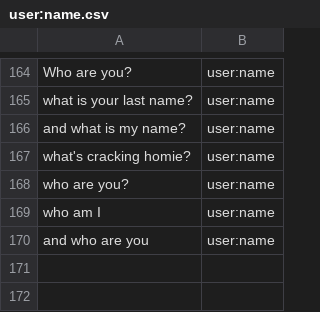
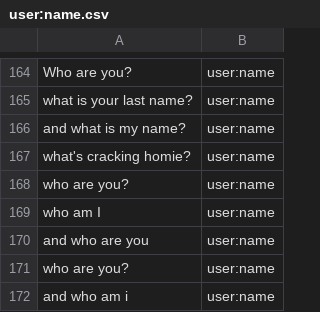
Before and after one commit to whittlbc/jarvis, a CSV file: data/user:name.csv, drawn as a sheet; only a part is shown, gaps mark what is left out.

```diff
--- a/data/user:name.csv
+++ b/data/user:name.csv
@@ -170 +170,3 @@ who am I|user:name
 and who are you|user:name
+who are you?|user:name
+and who am i|user:name
```
Also changed, not shown: data/utils:weather.csv, 5 other files.
